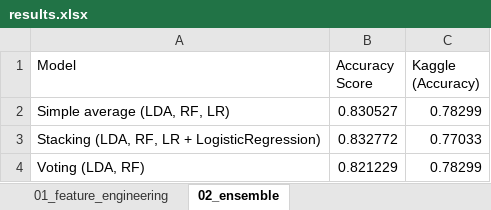
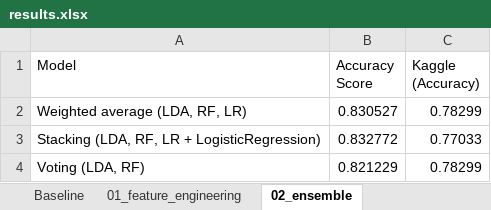
Before and after one commit to tuanphv/ML_Team, an Excel workbook: results.xlsx, sheet 02_ensemble, drawn as a sheet; values as stored, in another font and other column widths than the file's, no borders; the diff names each change by its address in the sheet, - before the commit and + after, or states it on an @@ line.

Commit message:
SỬA LỖI: đổi simple average thành weighted average

```diff
--- a/results.xlsx (sheet 02_ensemble)
+++ b/results.xlsx (sheet 02_ensemble)
+sheet tab: Baseline
-A2 (Model): Simple average (LDA, RF, LR)
+A2 (Model): Weighted average (LDA, RF, LR)
```
Also changed, not shown: sheet 01_feature_engineering, 2 other files.
